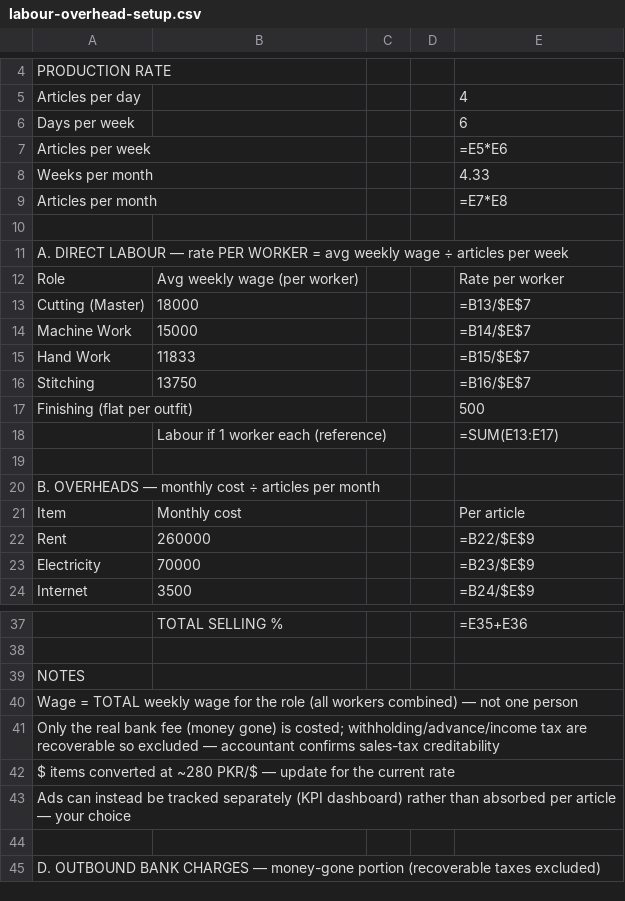
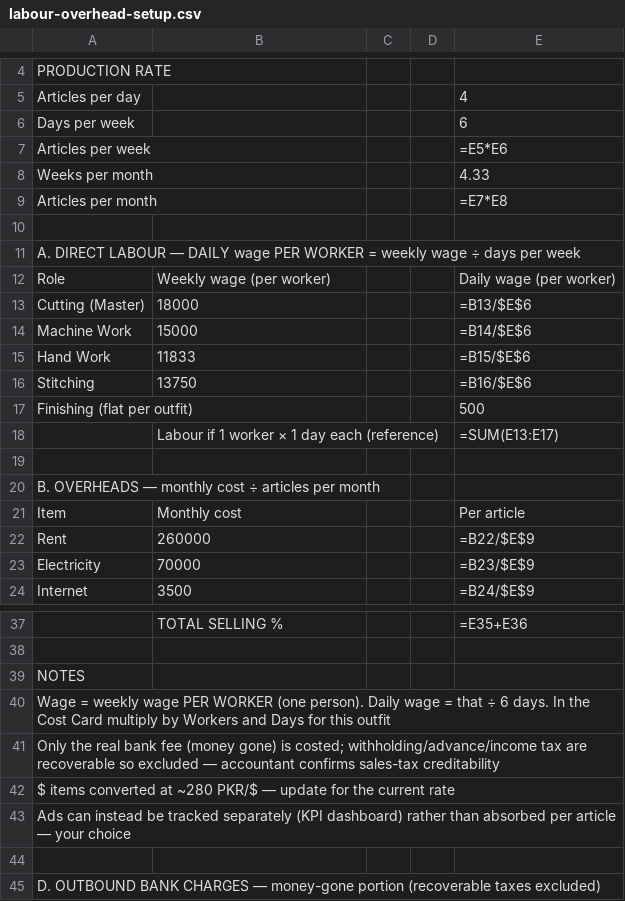
Before and after one commit to celinaarif9-oss/Celina-Arif, a CSV file: finance/costing/labour-overhead-setup.csv, drawn as a sheet; only a part is shown, gaps mark what is left out; the diff names each change by its address in the sheet, - before the commit and + after, or states it on an @@ line.

```diff
--- a/finance/costing/labour-overhead-setup.csv
+++ b/finance/costing/labour-overhead-setup.csv
-A11: …LABOUR — rate PER WORKER = avg weekly wage ÷ articles per week
+A11: …LABOUR — DAILY wage PER WORKER = weekly wage ÷ days per week
-B12: Avg weekly wage (per worker)
+B12: Weekly wage (per worker)
-E12: Rate per worker
+E12: Daily wage (per worker)
-E13: =B13/$E$7
+E13: =B13/$E$6
-E14: =B14/$E$7
+E14: =B14/$E$6
-E15: =B15/$E$7
+E15: =B15/$E$6
-E16: =B16/$E$7
+E16: =B16/$E$6
-B18: Labour if 1 worker each (reference)
+B18: Labour if 1 worker × 1 day each (reference)
-A40: Wage = TOTAL weekly wage for the role (all workers combined) — not one person
+A40: Wage = weekly wage PER WORKER (one person). Daily wage = that ÷ 6 days. In the Cost Card multiply by Workers and Days for this outfit
```
Also changed, not shown: finance/costing/cost-card-template.csv, 1 other file.
